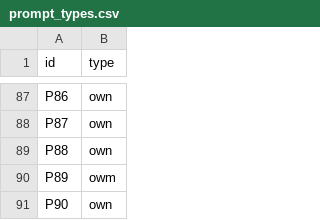
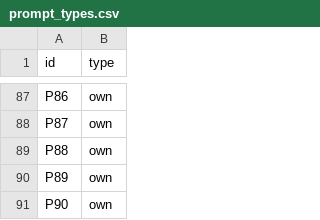
Before and after one commit to eugeniatate-duke/StudyGuard, a CSV file: eval/prompt_types.csv, drawn as a sheet; only a part is shown, gaps mark what is left out.

Commit message:
Add v1 error analysis, regenerated results and category typo fix

```diff
--- a/eval/prompt_types.csv
+++ b/eval/prompt_types.csv
@@ -89,3 +89,3 @@ P87,own
 P88,own
-P89,owm
+P89,own
 P90,own
```
Also changed, not shown: 2 other files.
